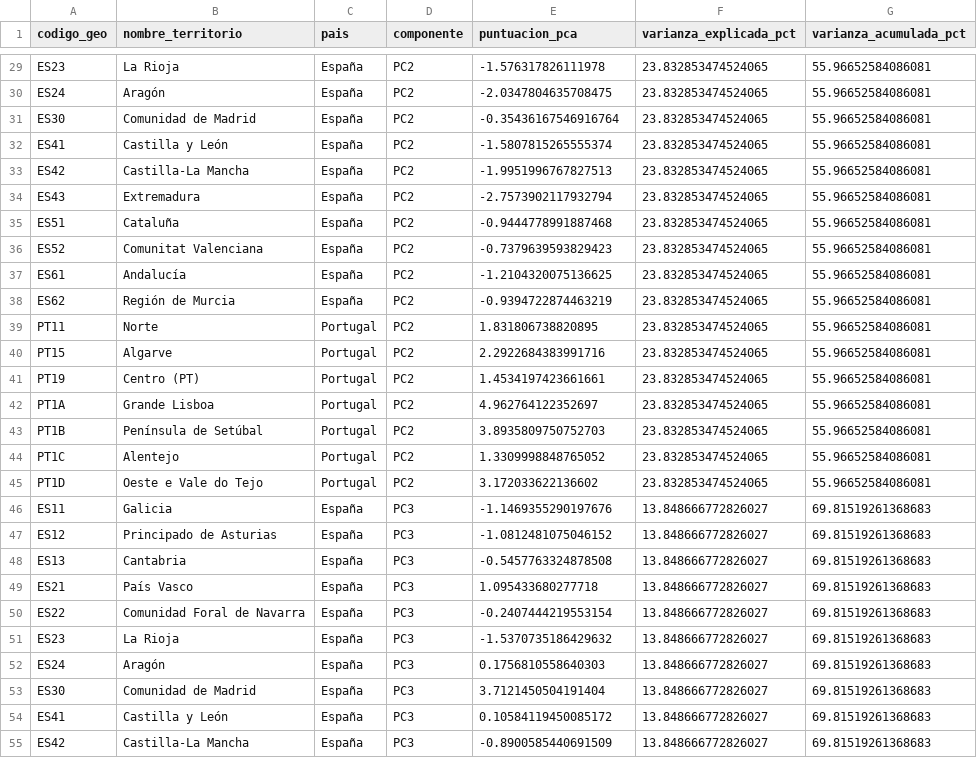
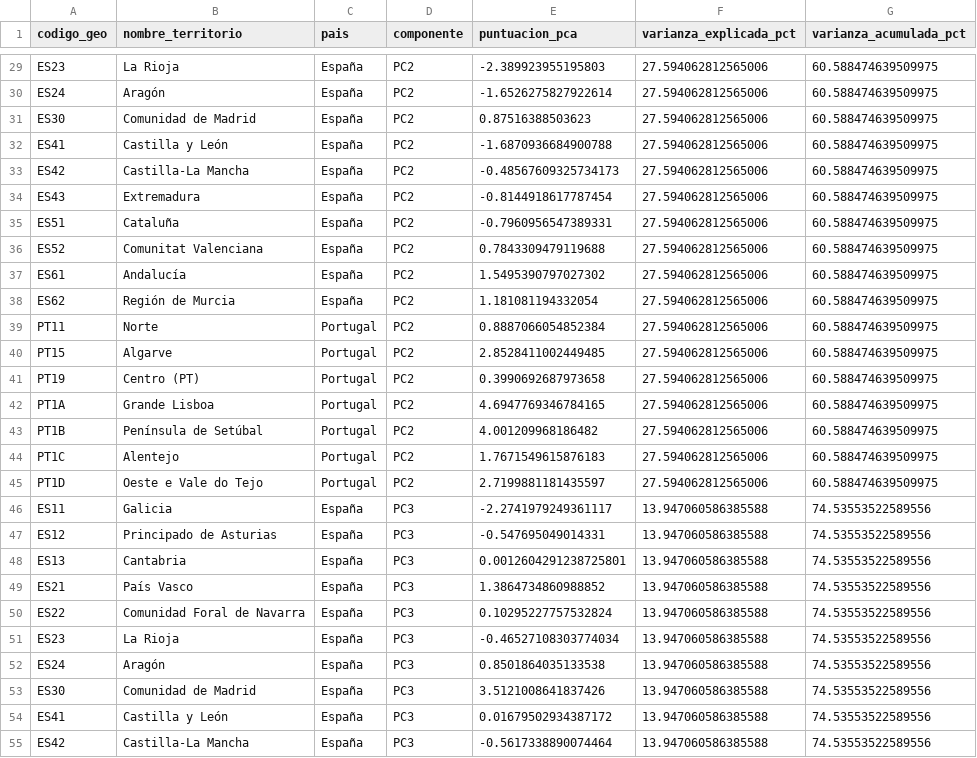
Before and after one commit to Aemj2023/TFB-CPD-Sostenibles-Iberia-Final, a CSV file: powerbi/data/pca_territorios_formato_powerbi.csv, drawn as a sheet; only a part is shown, gaps mark what is left out; the diff covers the shown part only; the diff names each change by its address in the sheet, - before the commit and + after, or states it on an @@ line.

```diff
--- a/powerbi/data/pca_territorios_formato_powerbi.csv
+++ b/powerbi/data/pca_territorios_formato_powerbi.csv
-E29 (puntuacion_pca): -1.576317826111978
+E29 (puntuacion_pca): -2.389923955195803
-F29:F45 (varianza_explicada_pct): 23.832853474524065
+F29:F45 (varianza_explicada_pct): 27.594062812565006
-G29:G45 (varianza_acumulada_pct): 55.96652584086081
+G29:G45 (varianza_acumulada_pct): 60.588474639509975
-E30 (puntuacion_pca): -2.0347804635708475
+E30 (puntuacion_pca): -1.6526275827922614
-E31 (puntuacion_pca): -0.35436167546916764
+E31 (puntuacion_pca): 0.87516388503623
-E32 (puntuacion_pca): -1.5807815265555374
+E32 (puntuacion_pca): -1.6870936684900788
-E33 (puntuacion_pca): -1.9951996767827513
+E33 (puntuacion_pca): -0.48567609325734173
-E34 (puntuacion_pca): -2.7573902117932794
+E34 (puntuacion_pca): -0.8144918617787454
-E35 (puntuacion_pca): -0.9444778991887468
+E35 (puntuacion_pca): -0.7960956547389331
-E36 (puntuacion_pca): -0.7379639593829423
+E36 (puntuacion_pca): 0.7843309479119688
-E37 (puntuacion_pca): -1.2104320075136625
+E37 (puntuacion_pca): 1.5495390797027302
-E38 (puntuacion_pca): -0.9394722874463219
+E38 (puntuacion_pca): 1.181081194332054
-E39 (puntuacion_pca): 1.831806738820895
+E39 (puntuacion_pca): 0.8887066054852384
-E40 (puntuacion_pca): 2.2922684383991716
+E40 (puntuacion_pca): 2.8528411002449485
-E41 (puntuacion_pca): 1.4534197423661661
+E41 (puntuacion_pca): 0.3990692687973658
-E42 (puntuacion_pca): 4.962764122352697
+E42 (puntuacion_pca): 4.6947769346784165
-E43 (puntuacion_pca): 3.8935809750752703
+E43 (puntuacion_pca): 4.001209968186482
-E44 (puntuacion_pca): 1.3309998848765052
+E44 (puntuacion_pca): 1.7671549615876183
-E45 (puntuacion_pca): 3.172033622136602
+E45 (puntuacion_pca): 2.7199881181435597
-E46 (puntuacion_pca): -1.1469355290197676
+E46 (puntuacion_pca): -2.2741979249361117
-F46:F55 (varianza_explicada_pct): 13.848666772826027
+F46:F55 (varianza_explicada_pct): 13.947060586385588
-G46:G55 (varianza_acumulada_pct): 69.81519261368683
+G46:G55 (varianza_acumulada_pct): 74.53553522589556
-E47 (puntuacion_pca): -1.0812481075046152
+E47 (puntuacion_pca): -0.547695049014331
-E48 (puntuacion_pca): -0.5457763324878508
+E48 (puntuacion_pca): 0.0012604291238725801
-E49 (puntuacion_pca): 1.095433680277718
+E49 (puntuacion_pca): 1.3864734860988852
-E50 (puntuacion_pca): -0.2407444219553154
+E50 (puntuacion_pca): 0.10295227757532824
-E51 (puntuacion_pca): -1.5370735186429632
+E51 (puntuacion_pca): -0.46527108303774034
-E52 (puntuacion_pca): 0.1756810558640303
+E52 (puntuacion_pca): 0.8501864035133538
-E53 (puntuacion_pca): 3.7121450504191404
+E53 (puntuacion_pca): 3.5121008641837426
-E54 (puntuacion_pca): 0.10584119450085172
+E54 (puntuacion_pca): 0.01679502934387172
-E55 (puntuacion_pca): -0.8900585440691509
+E55 (puntuacion_pca): -0.5617338890074464
```
Also changed, not shown: 117 edited cells elsewhere in this file, 6 other files.
